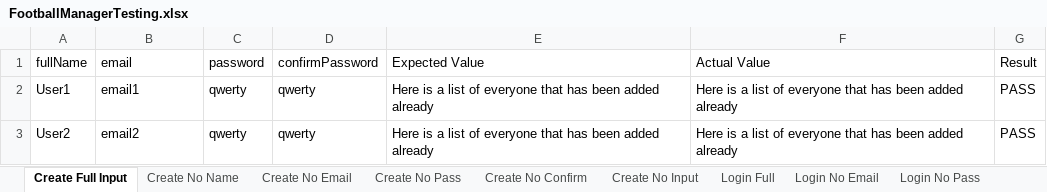
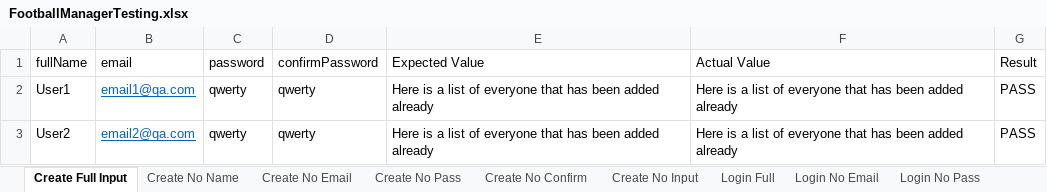
Before and after one commit to Nightmayr/FootballManager-ParamTesting, an Excel workbook: src/main/resources/FootballManagerTesting.xlsx, sheet Create Full Input, drawn as a sheet; values as stored, in another font and other column widths than the file's, no borders; the diff names each change by its address in the sheet, - before the commit and + after, or states it on an @@ line.

Commit message:
updated expected values

```diff
--- a/src/main/resources/FootballManagerTesting.xlsx (sheet Create Full Input)
+++ b/src/main/resources/FootballManagerTesting.xlsx (sheet Create Full Input)
-B2 (email): email1
+B2 (email): email1@qa.com
@@ B2:B3 underline: off → on, text colour: black → #0563C1 @@
-B3 (email): email2
+B3 (email): email2@qa.com
```
